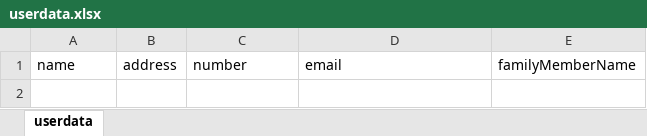
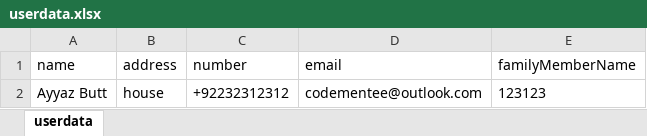
Before and after one commit to ayyaz10/datapackage-1, an Excel workbook: assets/userdata.xlsx, sheet userdata, drawn as a sheet; values as stored, in another font and other column widths than the file's, no borders; the diff names each change by its address in the sheet, - before the commit and + after, or states it on an @@ line.

```diff
--- a/assets/userdata.xlsx (sheet userdata)
+++ b/assets/userdata.xlsx (sheet userdata)
+row 2: Ayyaz Butt | house | +92232312312 | codementee@outlook.com | 123123
```
Also changed, not shown: 1 other file.
